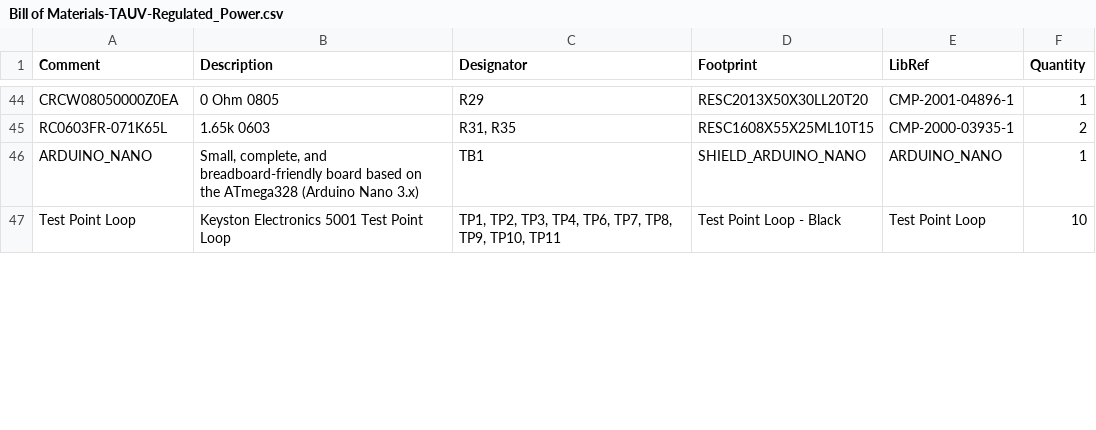
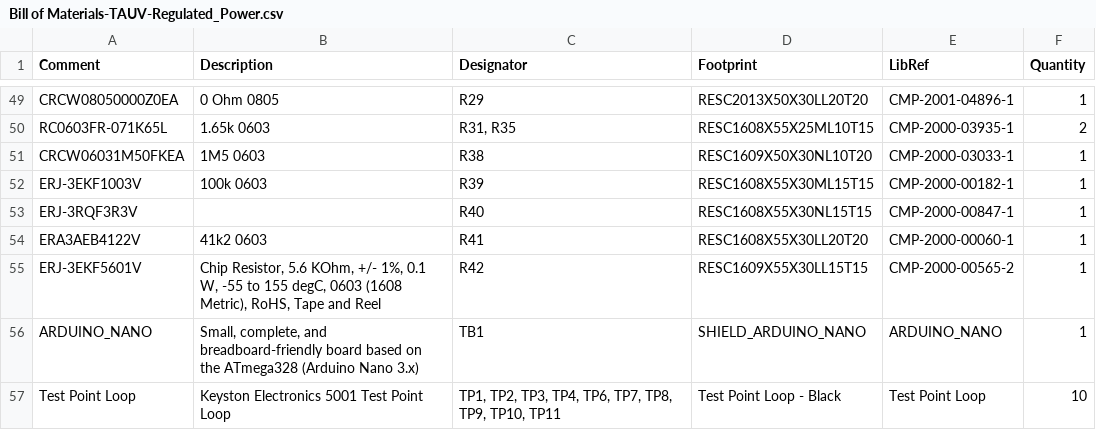
Before and after one commit to Tartan-AUV/TAUV-Hardware, a CSV file: TAUV- Powerboard_22-23/TAUV-Regulated_Power/Project Outputs for TAUV-Regulated_Power/BOM/Bill of Materials-TAUV-Regulated_Power.csv, drawn as a sheet; only a part is shown, gaps mark what is left out; the diff covers the shown part only.

```diff
--- a/TAUV- Powerboard_22-23/TAUV-Regulated_Power/Project Outputs for TAUV-Regulated_Power/BOM/Bill of Materials-TAUV-Regulated_Power.csv
+++ b/TAUV- Powerboard_22-23/TAUV-Regulated_Power/Project Outputs for TAUV-Regulated_Power/BOM/Bill of Materials-TAUV-Regulated_Power.csv
@@ -46,2 +51,7 @@ Comment,Description,Designator,Footprint,LibRef,Quantity
 "RC0603FR-071K65L","1.65k 0603","R31, R35","RESC1608X55X25ML10T15","CMP-2000-03935-1","2"
+"CRCW06031M50FKEA","1M5 0603","R38","RESC1609X50X30NL10T20","CMP-2000-03033-1","1"
+"ERJ-3EKF1003V","100k 0603","R39","RESC1608X55X30ML15T15","CMP-2000-00182-1","1"
+"ERJ-3RQF3R3V","","R40","RESC1608X55X30NL15T15","CMP-2000-00847-1","1"
+"ERA3AEB4122V","41k2 0603","R41","RESC1608X55X30LL20T20","CMP-2000-00060-1","1"
+"ERJ-3EKF5601V","Chip Resistor, 5.6 KOhm, +/- 1%, 0.1 W, -55 to 155 degC, 0603 (1608 Metric), RoHS, Tape and Reel","R42","RESC1609X55X30LL15T15","CMP-2000-00565-2","1"
 "ARDUINO_NANO","Small, complete, and breadboard-friendly board based on the ATmega328 (Arduino Nano 3.x)","TB1","SHIELD_ARDUINO_NANO","ARDUINO_NANO","1"
```
Also changed, not shown: 6 added rows and 20 edited cells elsewhere in this file, 28 other files.
